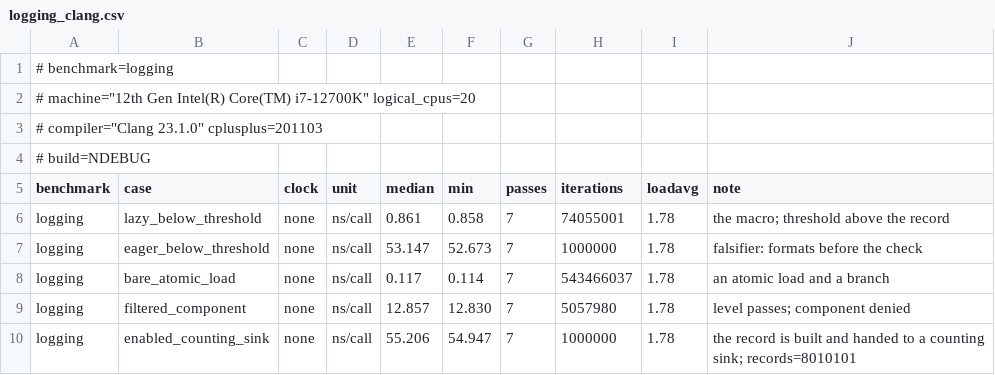
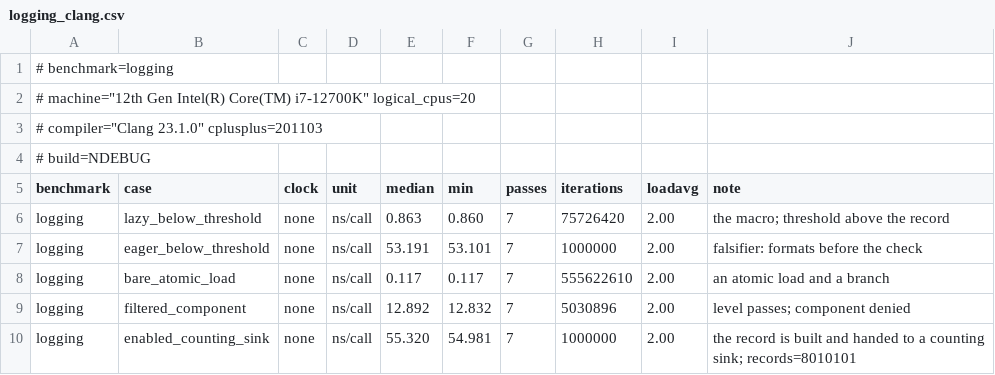
Before and after one commit to ViNN280801/LumexLib, a CSV file: benchmarks/transport/results/logging_clang.csv, drawn as a sheet.

```diff
--- a/benchmarks/transport/results/logging_clang.csv
+++ b/benchmarks/transport/results/logging_clang.csv
@@ -5,6 +5,6 @@
 benchmark,case,clock,unit,median,min,passes,iterations,loadavg,note
-logging,lazy_below_threshold,none,ns/call,0.861,0.858,7,74055001,1.78,the macro; threshold above the record
-logging,eager_below_threshold,none,ns/call,53.147,52.673,7,1000000,1.78,falsifier: formats before the check
-logging,bare_atomic_load,none,ns/call,0.117,0.114,7,543466037,1.78,an atomic load and a branch
-logging,filtered_component,none,ns/call,12.857,12.830,7,5057980,1.78,level passes; component denied
-logging,enabled_counting_sink,none,ns/call,55.206,54.947,7,1000000,1.78,the record is built and handed to a counting sink; records=8010101
+logging,lazy_below_threshold,none,ns/call,0.863,0.860,7,75726420,2.00,the macro; threshold above the record
+logging,eager_below_threshold,none,ns/call,53.191,53.101,7,1000000,2.00,falsifier: formats before the check
+logging,bare_atomic_load,none,ns/call,0.117,0.117,7,555622610,2.00,an atomic load and a branch
+logging,filtered_component,none,ns/call,12.892,12.832,7,5030896,2.00,level passes; component denied
+logging,enabled_counting_sink,none,ns/call,55.320,54.981,7,1000000,2.00,the record is built and handed to a counting sink; records=8010101
```
Also changed, not shown: benchmarks/transport/results/codec_clang.csv, benchmarks/transport/results/logging_gcc.csv, 30 other files.
